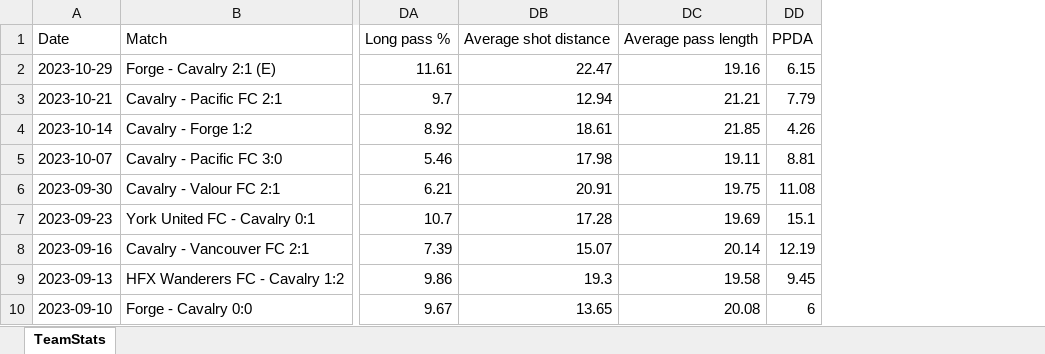
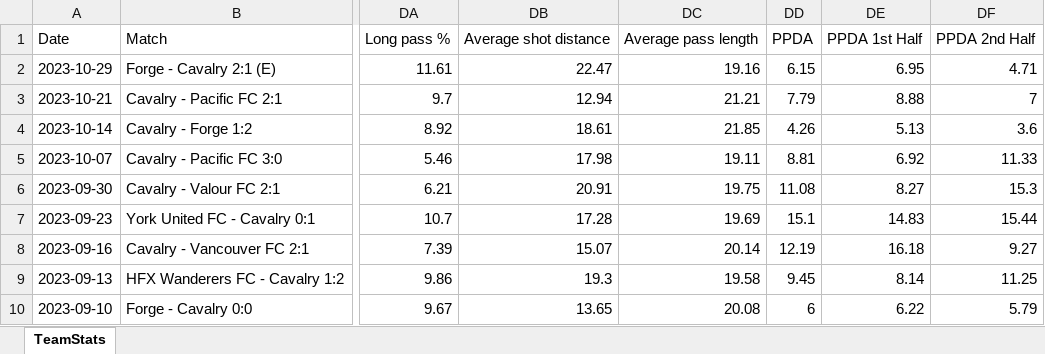
Before and after one commit to felipeorma/abp, an Excel workbook: Cavalry2023stats.xlsx, sheet TeamStats, drawn as a sheet; only a part is shown, gaps mark what is left out; values as stored, in another font and other column widths than the file's, no borders; the diff names each change by its address in the sheet, - before the commit and + after, or states it on an @@ line.

```diff
--- a/Cavalry2023stats.xlsx (sheet TeamStats)
+++ b/Cavalry2023stats.xlsx (sheet TeamStats)
+column DE, rows 1-10: PPDA 1st Half | 6.95 | 8.88 | 5.13 | 6.92 | 8.27 | 14.83 | 16.18 | 8.14 | 6.22
+column DF, rows 1-10: PPDA 2nd Half | 4.71 | 7 | 3.6 | 11.33 | 15.3 | 15.44 | 9.27 | 11.25 | 5.79
```
Also changed, not shown: Cavalry2024stats.xlsx.
